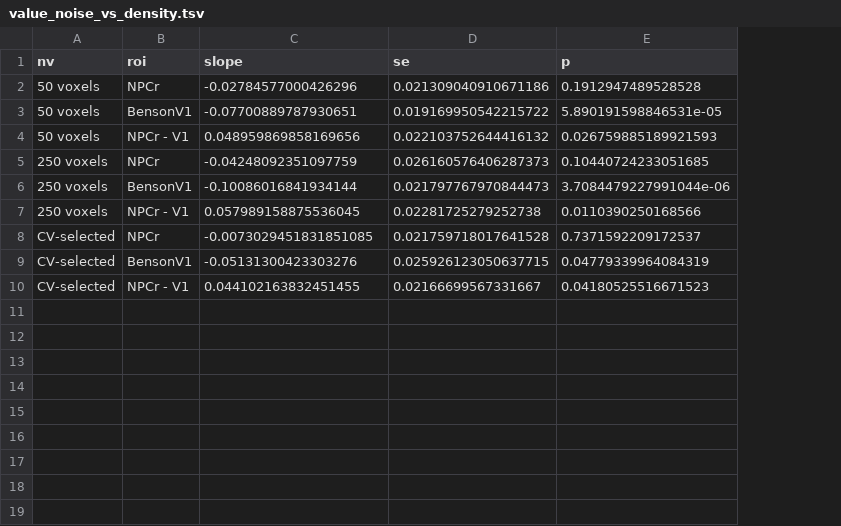
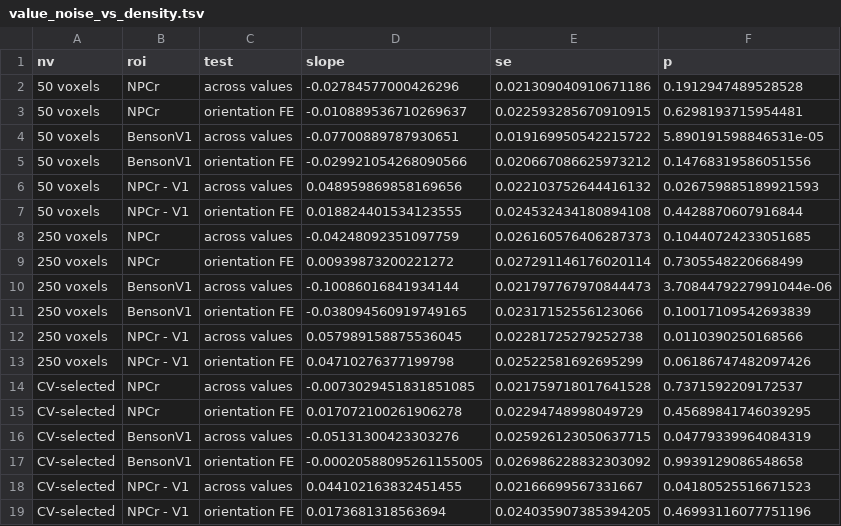
Before and after one commit to Gilles86/abstract_values, a TSV file: notes/data/value_noise_vs_density.tsv, drawn as a sheet; addresses are those after the commit; the diff names each change by its address in the sheet, - before the commit and + after, or states it on an @@ line.

```diff
--- a/notes/data/value_noise_vs_density.tsv
+++ b/notes/data/value_noise_vs_density.tsv
+column C (test), row 2: across values; row 4: across values; row 6: across values; row 8: across values; row 10: across values; row 12: across values; row 14: across values; row 16: across values; row 18: across values
+row 3: 50 voxels | NPCr | orientation FE | -0.010889536710269637 | 0.022593285670910915 | 0.6298193715954481
+row 5: 50 voxels | BensonV1 | orientation FE | -0.029921054268090566 | 0.020667086625973212 | 0.14768319586051556
+row 7: 50 voxels | NPCr - V1 | orientation FE | 0.018824401534123555 | 0.024532434180894108 | 0.4428870607916844
+row 9: 250 voxels | NPCr | orientation FE | 0.00939873200221272 | 0.027291146176020114 | 0.7305548220668499
+row 11: 250 voxels | BensonV1 | orientation FE | -0.038094560919749165 | 0.02317152556123066 | 0.10017109542693839
+row 13: 250 voxels | NPCr - V1 | orientation FE | 0.04710276377199798 | 0.02522581692695299 | 0.06186747482097426
+row 15: CV-selected | NPCr | orientation FE | 0.017072100261906278 | 0.02294748998049729 | 0.45689841746039295
+row 17: CV-selected | BensonV1 | orientation FE | -0.00020588095261155005 | 0.026986228832303092 | 0.9939129086548658
+row 19: CV-selected | NPCr - V1 | orientation FE | 0.0173681318563694 | 0.024035907385394205 | 0.46993116077751196
```
Also changed, not shown: 1 other file.
